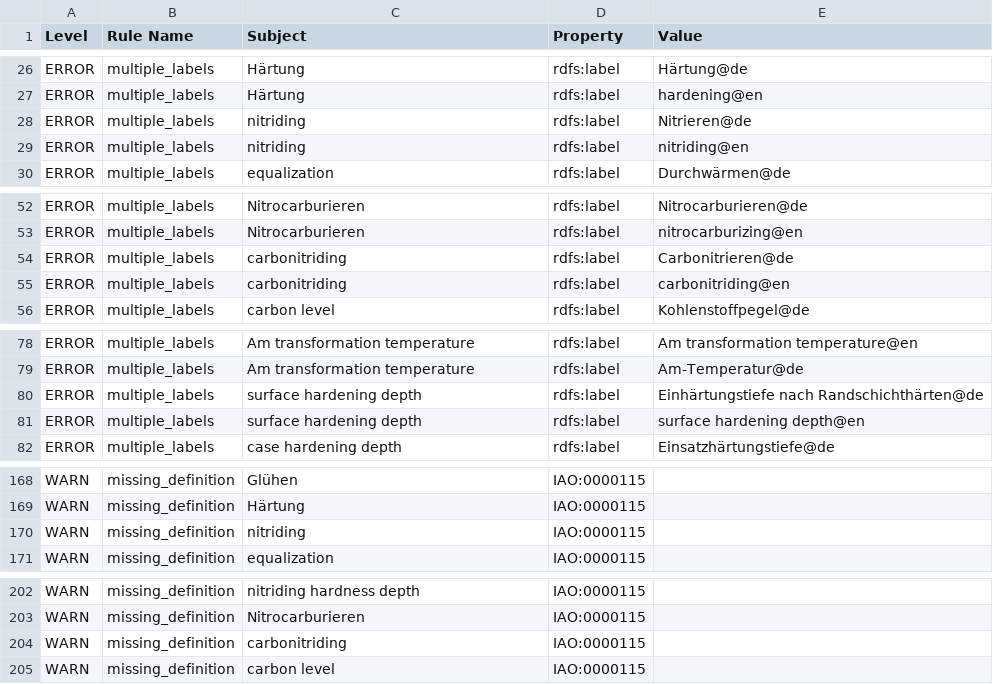
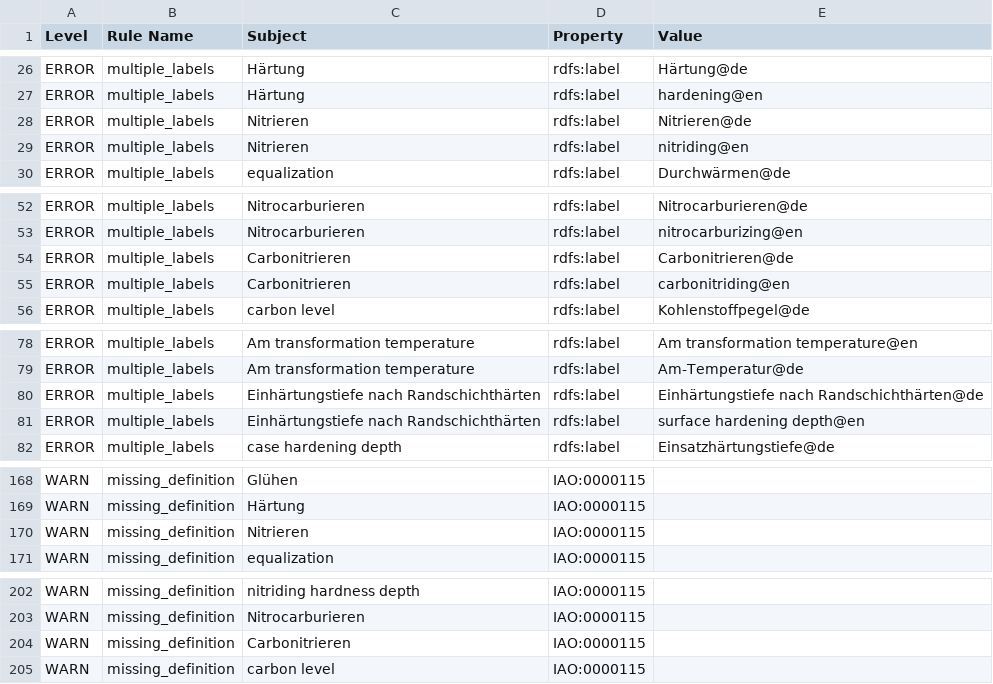
Before and after one commit to materialdigital/heat-treatment-application-ontology, a TSV file: src/ontology/reports/hto-edit.owl-obo-report.tsv, drawn as a sheet; only a part is shown, gaps mark what is left out; the diff covers the shown part only.

```diff
--- a/src/ontology/reports/hto-edit.owl-obo-report.tsv
+++ b/src/ontology/reports/hto-edit.owl-obo-report.tsv
@@ -27,4 +27,4 @@ ERROR	multiple_labels	Härtung	rdfs:label	Härtung@de
 ERROR	multiple_labels	Härtung	rdfs:label	hardening@en
-ERROR	multiple_labels	nitriding	rdfs:label	Nitrieren@de
-ERROR	multiple_labels	nitriding	rdfs:label	nitriding@en
+ERROR	multiple_labels	Nitrieren	rdfs:label	Nitrieren@de
+ERROR	multiple_labels	Nitrieren	rdfs:label	nitriding@en
 ERROR	multiple_labels	equalization	rdfs:label	Durchwärmen@de
@@ -53,4 +53,4 @@ ERROR	multiple_labels	Nitrocarburieren	rdfs:label	Nitrocarburieren@de
 ERROR	multiple_labels	Nitrocarburieren	rdfs:label	nitrocarburizing@en
-ERROR	multiple_labels	carbonitriding	rdfs:label	Carbonitrieren@de
-ERROR	multiple_labels	carbonitriding	rdfs:label	carbonitriding@en
+ERROR	multiple_labels	Carbonitrieren	rdfs:label	Carbonitrieren@de
+ERROR	multiple_labels	Carbonitrieren	rdfs:label	carbonitriding@en
 ERROR	multiple_labels	carbon level	rdfs:label	Kohlenstoffpegel@de
@@ -79,4 +79,4 @@ ERROR	multiple_labels	Am transformation temperature	rdfs:label	Am transformation
 ERROR	multiple_labels	Am transformation temperature	rdfs:label	Am-Temperatur@de
-ERROR	multiple_labels	surface hardening depth	rdfs:label	Einhärtungstiefe nach Randschichthärten@de
-ERROR	multiple_labels	surface hardening depth	rdfs:label	surface hardening depth@en
+ERROR	multiple_labels	Einhärtungstiefe nach Randschichthärten	rdfs:label	Einhärtungstiefe nach Randschichthärten@de
+ERROR	multiple_labels	Einhärtungstiefe nach Randschichthärten	rdfs:label	surface hardening depth@en
 ERROR	multiple_labels	case hardening depth	rdfs:label	Einsatzhärtungstiefe@de
@@ -169,3 +169,3 @@ WARN	missing_definition	Glühen	IAO:0000115
 WARN	missing_definition	Härtung	IAO:0000115	
-WARN	missing_definition	nitriding	IAO:0000115	
+WARN	missing_definition	Nitrieren	IAO:0000115	
 WARN	missing_definition	equalization	IAO:0000115	
@@ -203,3 +203,3 @@ WARN	missing_definition	nitriding hardness depth	IAO:0000115
 WARN	missing_definition	Nitrocarburieren	IAO:0000115	
-WARN	missing_definition	carbonitriding	IAO:0000115	
+WARN	missing_definition	Carbonitrieren	IAO:0000115	
 WARN	missing_definition	carbon level	IAO:0000115	
```
Also changed, not shown: 1 edited cell elsewhere in this file, 4 other files.
